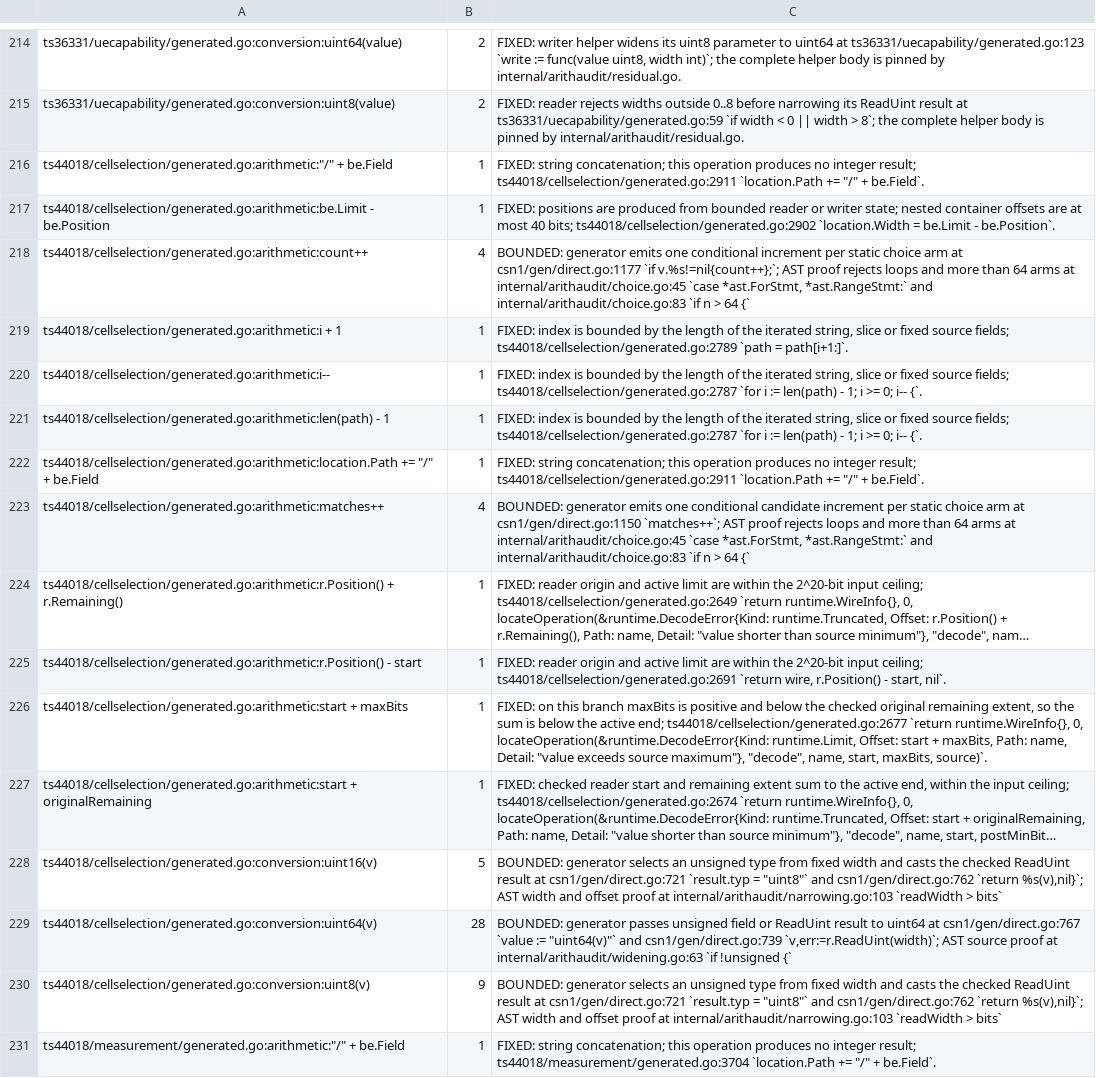
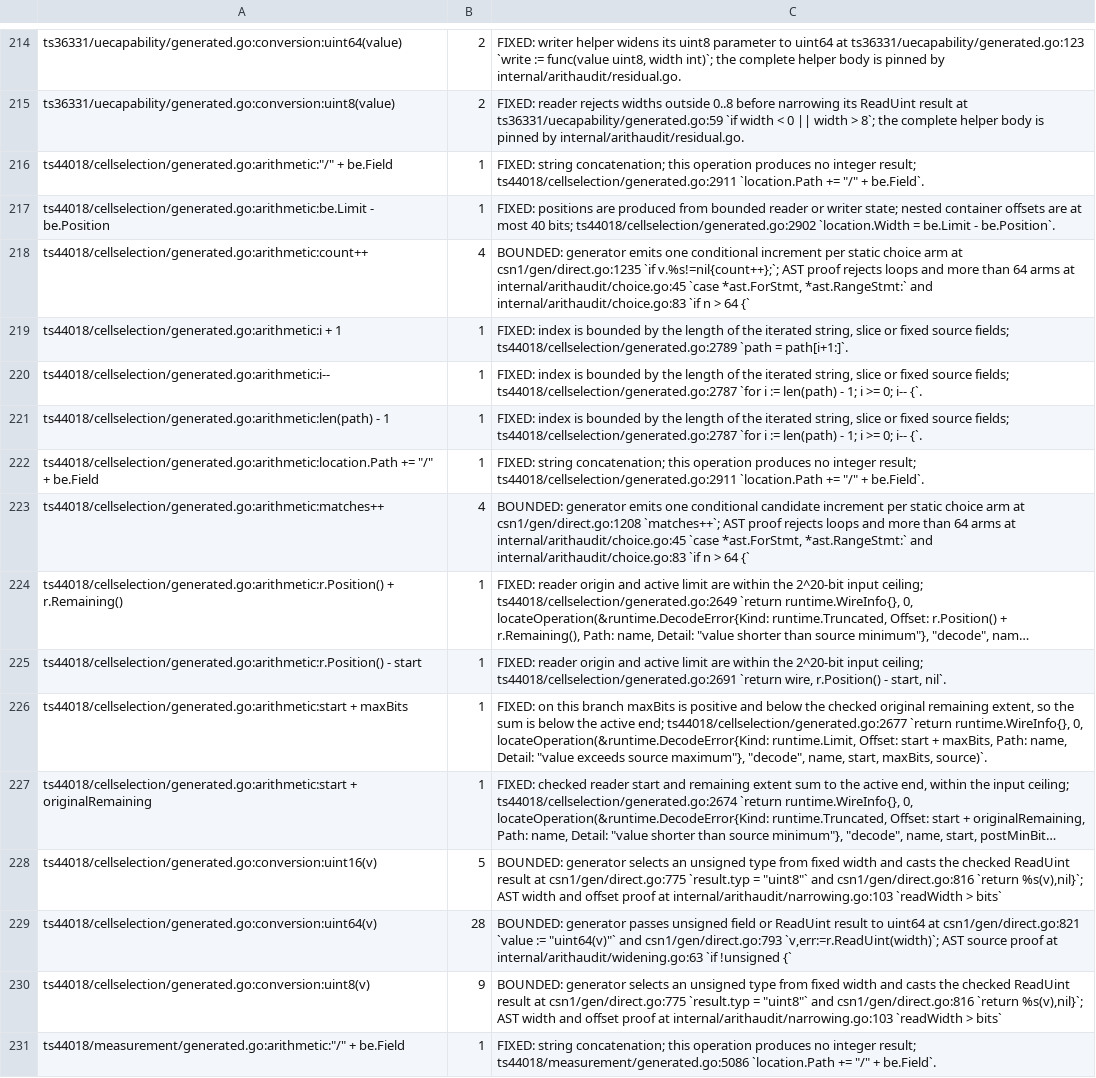
Before and after one commit to gomaja/go-csn1, a TSV file: arithmetic-allowlist.tsv, drawn as a sheet; only a part is shown, gaps mark what is left out; long unchanged cells end in …; the diff covers the shown part only; the diff names each change by its address in the sheet, - before the commit and + after, or states it on an @@ line.

Commit message:
Publish grammar-generated Measurement Results with typed source arms

```diff
--- a/arithmetic-allowlist.tsv
+++ b/arithmetic-allowlist.tsv
-C218: …arm at csn1/gen/direct.go:1177 `if v.%s!=nil{count++};`;…
+C218: …arm at csn1/gen/direct.go:1235 `if v.%s!=nil{count++};`;…
-C223: …arm at csn1/gen/direct.go:1150 `matches++`; AST…
+C223: …arm at csn1/gen/direct.go:1208 `matches++`; AST…
-C228: …result at csn1/gen/direct.go:721 `result.typ = "uint8"` and csn1/gen/direct.go:762 `return %s(v),nil}`;…
+C228: …result at csn1/gen/direct.go:775 `result.typ = "uint8"` and csn1/gen/direct.go:816 `return %s(v),nil}`;…
-C229: …uint64 at csn1/gen/direct.go:767 `value := "uint64(v)"` and csn1/gen/direct.go:739 `v,err:=r.ReadUint(width)`; AST…
+C229: …uint64 at csn1/gen/direct.go:821 `value := "uint64(v)"` and csn1/gen/direct.go:793 `v,err:=r.ReadUint(width)`; AST…
-C230: …result at csn1/gen/direct.go:721 `result.typ = "uint8"` and csn1/gen/direct.go:762 `return %s(v),nil}`;…
+C230: …result at csn1/gen/direct.go:775 `result.typ = "uint8"` and csn1/gen/direct.go:816 `return %s(v),nil}`;…
-C231: …integer result; ts44018/measurement/generated.go:3704 `location.Path +=…
+C231: …integer result; ts44018/measurement/generated.go:5086 `location.Path +=…
```
Also changed, not shown: 71 edited cells elsewhere in this file, 12 other files.
